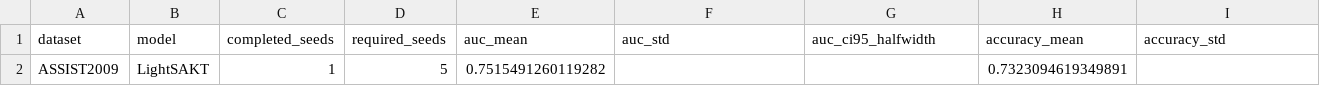
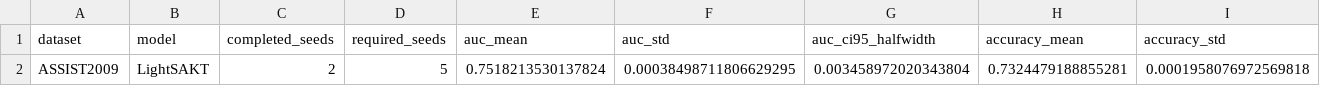
Before and after one commit to Tanishgupta28/LightSAKT2, a CSV file: results/tables/Table_7.csv, drawn as a sheet; only a part is shown; removed rows and columns are numbered as before the commit, all else as after; rows hold the shown columns only; the diff names each change by its address in the sheet, - before the commit and + after, or states it on an @@ line.

```diff
--- a/results/tables/Table_7.csv
+++ b/results/tables/Table_7.csv
-row 2: ASSIST2009 | LightSAKT | 1 | 5 | 0.7515491260119282 |  |  | 0.7323094619349891
+row 2: ASSIST2009 | LightSAKT | 2 | 5 | 0.7518213530137824 | 0.00038498711806629295 | 0.003458972020343804 | 0.7324479188855281 | 0.0001958076972569818
```
Also changed, not shown: reports/ETA_PHASE_MODEL_DATASET.csv, reports/ETA_REMAINING_RUNS.csv, 51 other files.
